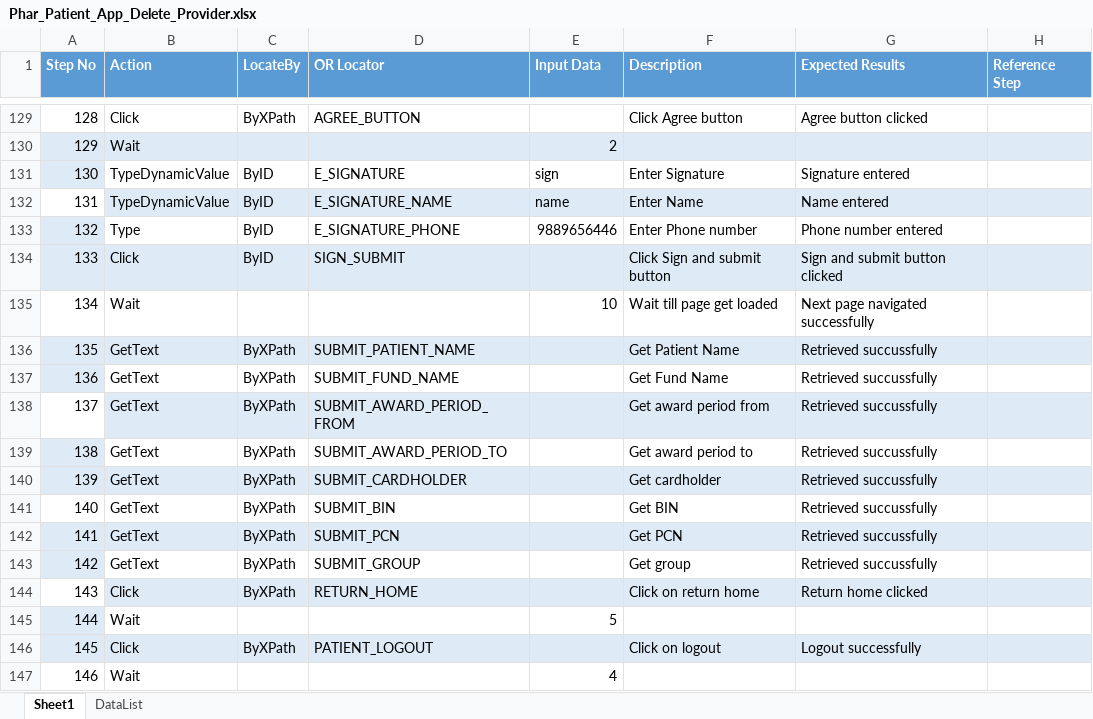
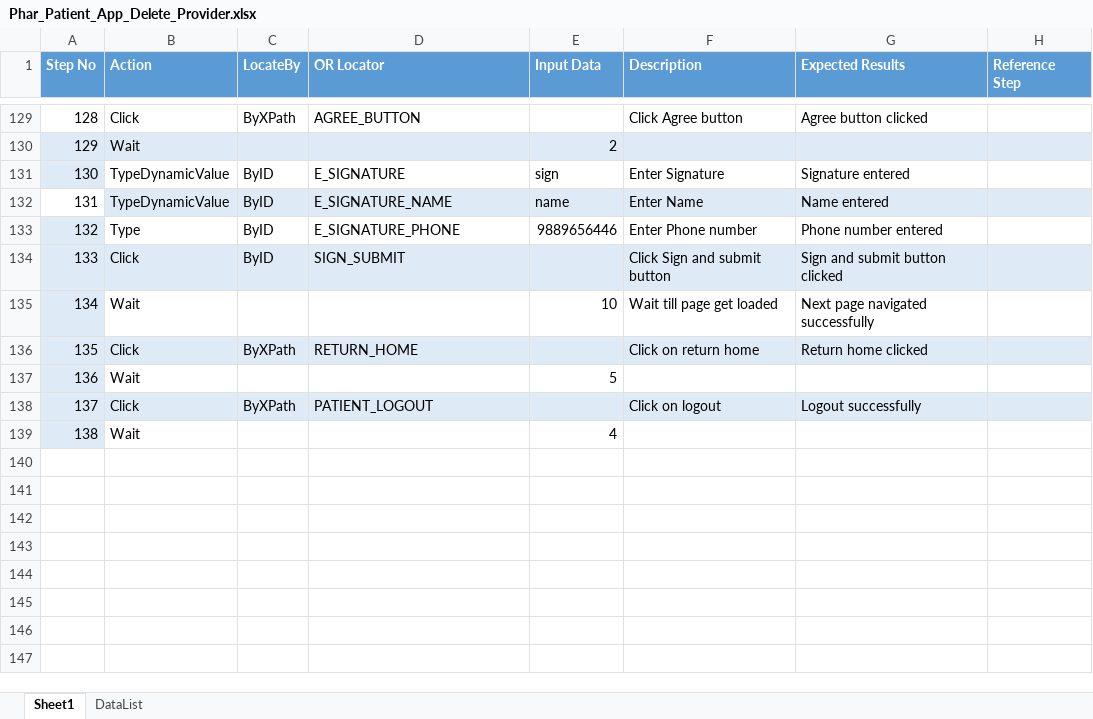
Before and after one commit to sbabupresidency1/fipsar_automation, an Excel workbook: QA/testcases/CPR/Pharmacy/Phar_Patient_App_Delete_Provider.xlsx, sheet Sheet1, drawn as a sheet; only a part is shown, gaps mark what is left out; values as stored, in another font and other column widths than the file's, no borders; removed rows and columns are numbered as before the commit, all else as after; the diff names each change by its address in the sheet, - before the commit and + after, or states it on an @@ line.

Commit message:
afds

```diff
--- a/QA/testcases/CPR/Pharmacy/Phar_Patient_App_Delete_Provider.xlsx (sheet Sheet1)
+++ b/QA/testcases/CPR/Pharmacy/Phar_Patient_App_Delete_Provider.xlsx (sheet Sheet1)
-A135 fill: none
+A135 fill: #DEEBF7
-row 136: 135 | GetText | ByXPath | SUBMIT_PATIENT_NAME |  | Get Patient Name | Retrieved succussfully
-row 137: 136 | GetText | ByXPath | SUBMIT_FUND_NAME |  | Get Fund Name | Retrieved succussfully
-row 138: 137 | GetText | ByXPath | SUBMIT_AWARD_PERIOD_FROM |  | Get award period from | Retrieved succussfully
-row 139: 138 | GetText | ByXPath | SUBMIT_AWARD_PERIOD_TO |  | Get award period to | Retrieved succussfully
-row 140: 139 | GetText | ByXPath | SUBMIT_CARDHOLDER |  | Get cardholder | Retrieved succussfully
-row 141: 140 | GetText | ByXPath | SUBMIT_BIN |  | Get BIN | Retrieved succussfully
-row 142: 141 | GetText | ByXPath | SUBMIT_PCN |  | Get PCN | Retrieved succussfully
-row 143: 142 | GetText | ByXPath | SUBMIT_GROUP |  | Get group | Retrieved succussfully
@@ column A (Step No) renumbered from row 136 down @@
-A136 fill: none
+A136 fill: #DEEBF7
-A139 fill: none
+A139 fill: #DEEBF7
```
